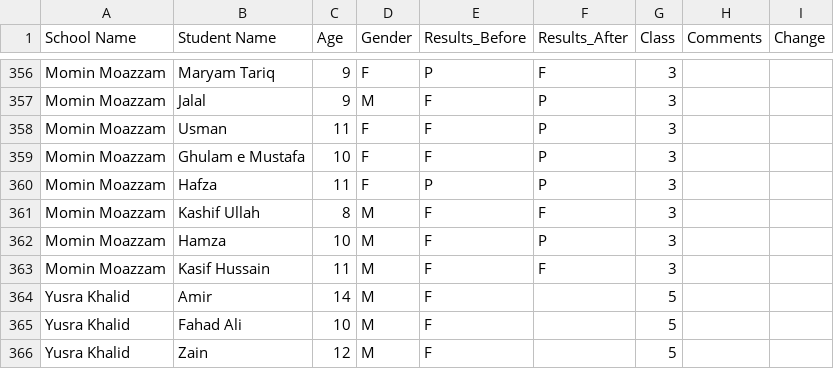
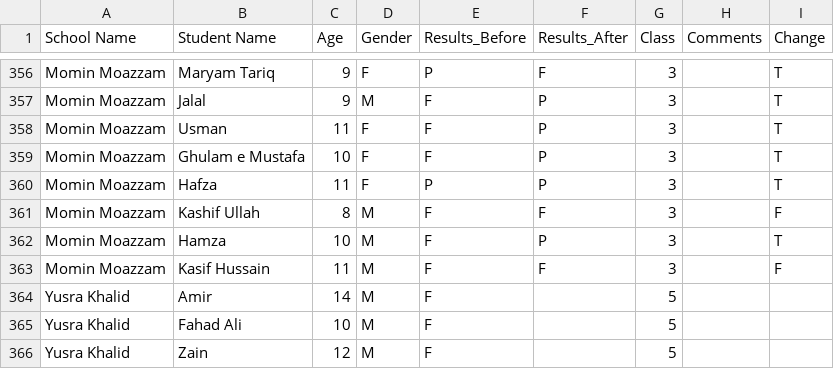
Before and after one commit to hamaad-latif/SE_Unplugged_Repo, a CSV file: Machine Learning/Algorithm1-Decision Tree/unplugged.csv, drawn as a sheet; only a part is shown, gaps mark what is left out; the diff covers the shown part only; the diff names each change by its address in the sheet, - before the commit and + after, or states it on an @@ line.

```diff
--- a/Machine Learning/Algorithm1-Decision Tree/unplugged.csv
+++ b/Machine Learning/Algorithm1-Decision Tree/unplugged.csv
-I356:I360 (Change): (empty)
+I356:I360 (Change): T
-I361 (Change): (empty)
+I361 (Change): F
-I362 (Change): (empty)
+I362 (Change): T
-I363 (Change): (empty)
+I363 (Change): F
```
Also changed, not shown: 54 edited cells elsewhere in this file.
